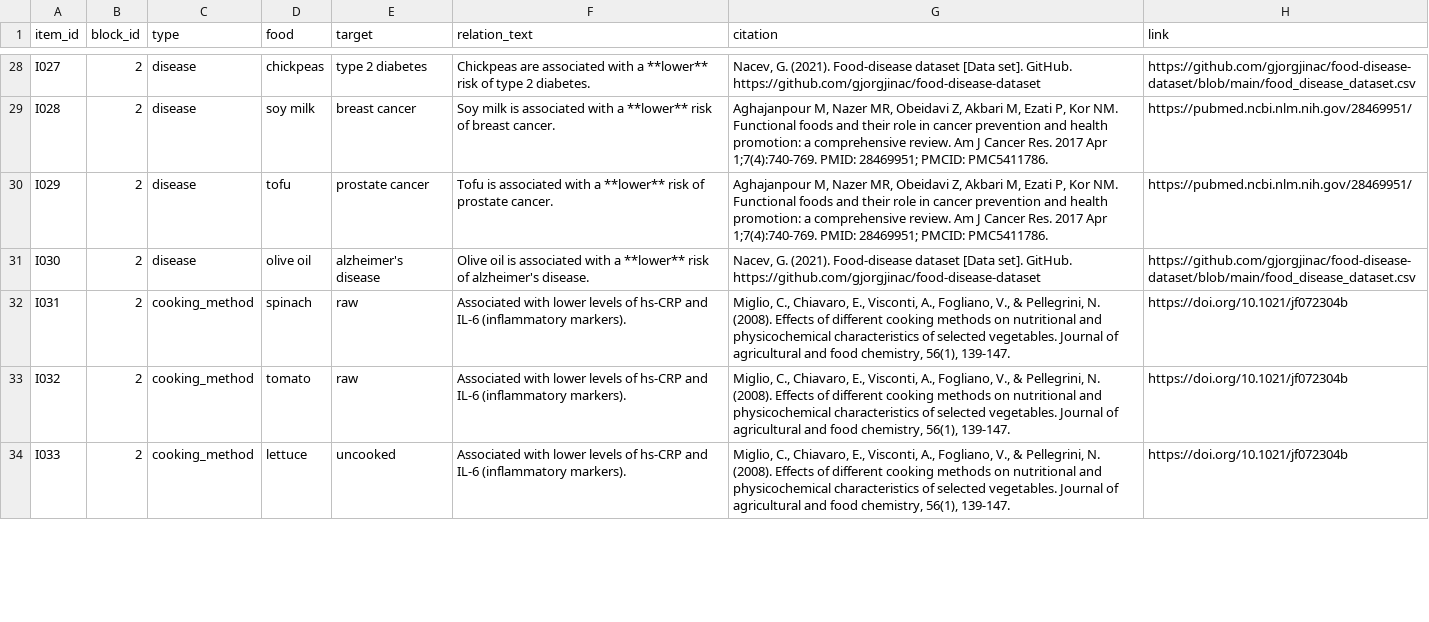
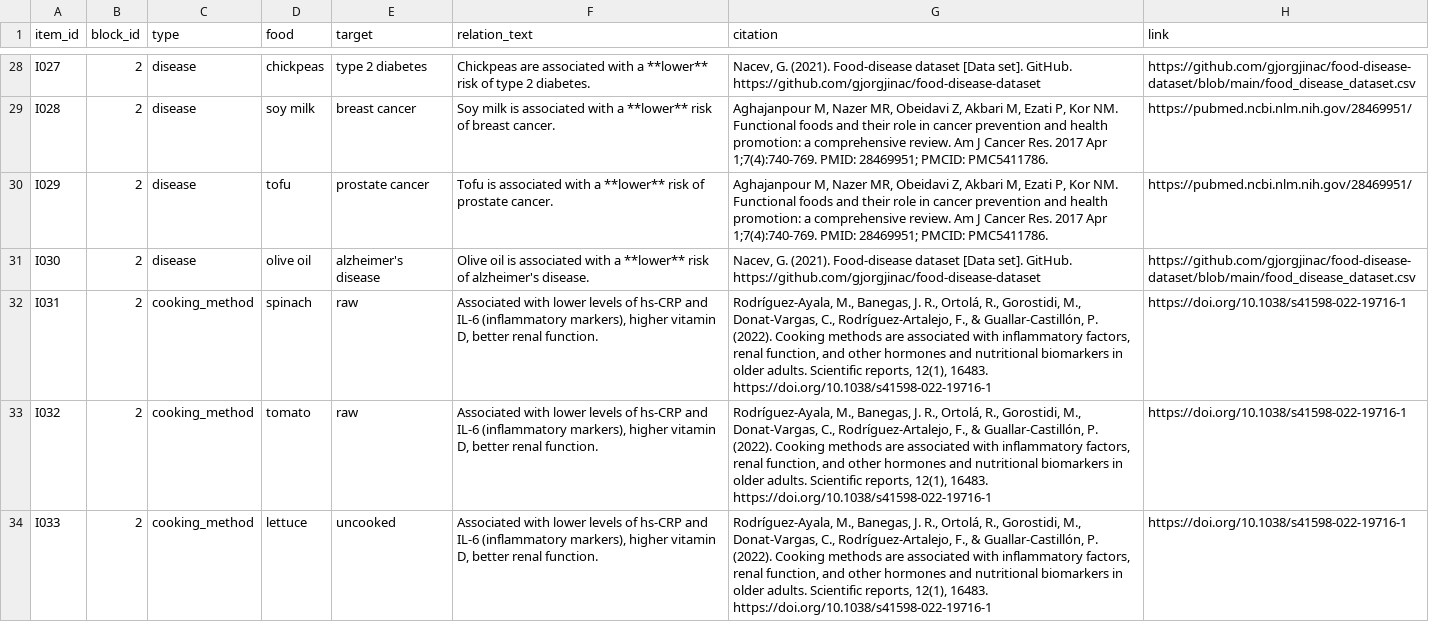
Before and after one commit to andreamorgar/healthyFood, a CSV file: survey/items.csv, drawn as a sheet; only a part is shown, gaps mark what is left out; the diff covers the shown part only.

Commit message:
Remove Medicine specialization option; fix cooking_method data errors
- Removed "Medicina" from the specialization selectbox per request.
- Audited all 80 items.csv rows against a fresh Neo4j query. Found the
  cooking_method items had been hand-transcribed from a truncated
  terminal preview earlier in the process: several sentences were cut
  short, and all 9 methods had incorrectly been given the same
  citation (Miglio et al. 2008) when in fact only steamed/fried cite
  that paper - the other 7 (raw, uncooked, boiled, roasted, pan-fried,
  stewed, sauteed) cite a different paper (Rodriguez-Ayala et al.
  2022, Scientific Reports). Rebuilt cooking_method items by loading
  directly from a fresh graph dump instead of a hand-typed dict.
  disease (40/40) and aging (20/20) items were independently verified
  against fresh graph data with zero discrepancies.

```diff
--- a/survey/items.csv
+++ b/survey/items.csv
@@ -31,4 +31,4 @@ I029,2,disease,tofu,prostate cancer,Tofu is associated with a **lower** risk of
 I030,2,disease,olive oil,alzheimer's disease,Olive oil is associated with a **lower** risk of alzheimer's disease.,"Nacev, G. (2021). Food-disease dataset [Data set]. GitHub. https://github.com/gjorgjinac/food-disease-dataset",https://github.com/gjorgjinac/food-disease-dataset/blob/main/food_disease_dataset.csv
-I031,2,cooking_method,spinach,raw,Associated with lower levels of hs-CRP and IL-6 (inflammatory markers).,"Miglio, C., Chiavaro, E., Visconti, A., Fogliano, V., & Pellegrini, N. (2008). Effects of different cooking methods on nutritional and physicochemical characteristics of selected vegetables. Journal of agricultural and food chemistry, 56(1), 139-147.",https://doi.org/10.1021/jf072304b
-I032,2,cooking_method,tomato,raw,Associated with lower levels of hs-CRP and IL-6 (inflammatory markers).,"Miglio, C., Chiavaro, E., Visconti, A., Fogliano, V., & Pellegrini, N. (2008). Effects of different cooking methods on nutritional and physicochemical characteristics of selected vegetables. Journal of agricultural and food chemistry, 56(1), 139-147.",https://doi.org/10.1021/jf072304b
-I033,2,cooking_method,lettuce,uncooked,Associated with lower levels of hs-CRP and IL-6 (inflammatory markers).,"Miglio, C., Chiavaro, E., Visconti, A., Fogliano, V., & Pellegrini, N. (2008). Effects of different cooking methods on nutritional and physicochemical characteristics of selected vegetables. Journal of agricultural and food chemistry, 56(1), 139-147.",https://doi.org/10.1021/jf072304b
+I031,2,cooking_method,spinach,raw,"Associated with lower levels of hs-CRP and IL-6 (inflammatory markers), higher vitamin D, better renal function.","Rodríguez-Ayala, M., Banegas, J. R., Ortolá, R., Gorostidi, M., Donat-Vargas, C., Rodríguez-Artalejo, F., & Guallar-Castillón, P. (2022). Cooking methods are associated with inflammatory factors, renal function, and other hormones and nutritional biomarkers in older adults. Scientific reports, 12(1), 16483. https://doi.org/10.1038/s41598-022-19716-1",https://doi.org/10.1038/s41598-022-19716-1
+I032,2,cooking_method,tomato,raw,"Associated with lower levels of hs-CRP and IL-6 (inflammatory markers), higher vitamin D, better renal function.","Rodríguez-Ayala, M., Banegas, J. R., Ortolá, R., Gorostidi, M., Donat-Vargas, C., Rodríguez-Artalejo, F., & Guallar-Castillón, P. (2022). Cooking methods are associated with inflammatory factors, renal function, and other hormones and nutritional biomarkers in older adults. Scientific reports, 12(1), 16483. https://doi.org/10.1038/s41598-022-19716-1",https://doi.org/10.1038/s41598-022-19716-1
+I033,2,cooking_method,lettuce,uncooked,"Associated with lower levels of hs-CRP and IL-6 (inflammatory markers), higher vitamin D, better renal function.","Rodríguez-Ayala, M., Banegas, J. R., Ortolá, R., Gorostidi, M., Donat-Vargas, C., Rodríguez-Artalejo, F., & Guallar-Castillón, P. (2022). Cooking methods are associated with inflammatory factors, renal function, and other hormones and nutritional biomarkers in older adults. Scientific reports, 12(1), 16483. https://doi.org/10.1038/s41598-022-19716-1",https://doi.org/10.1038/s41598-022-19716-1
```
Also changed, not shown: 37 edited cells elsewhere in this file, 1 other file.
